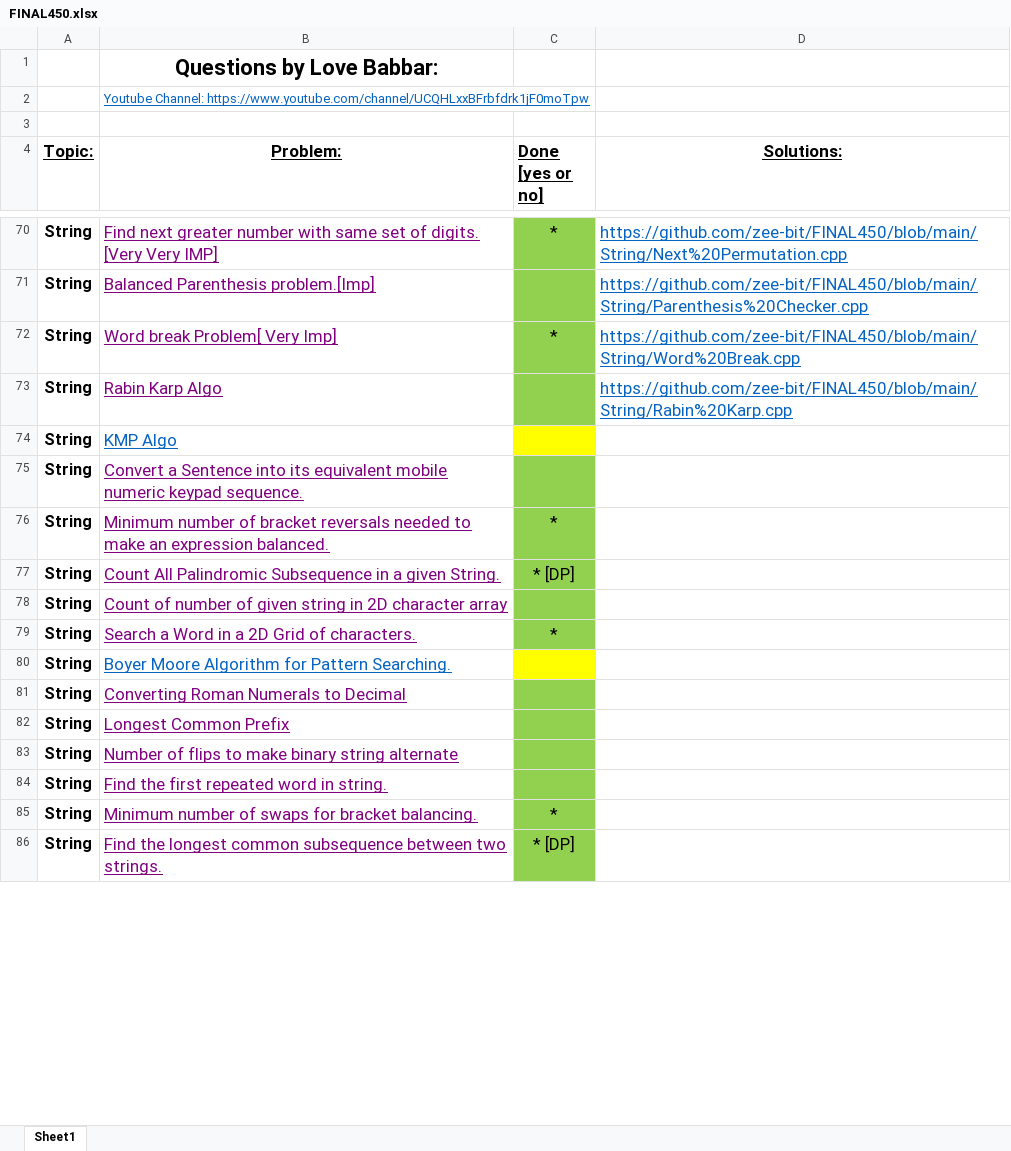
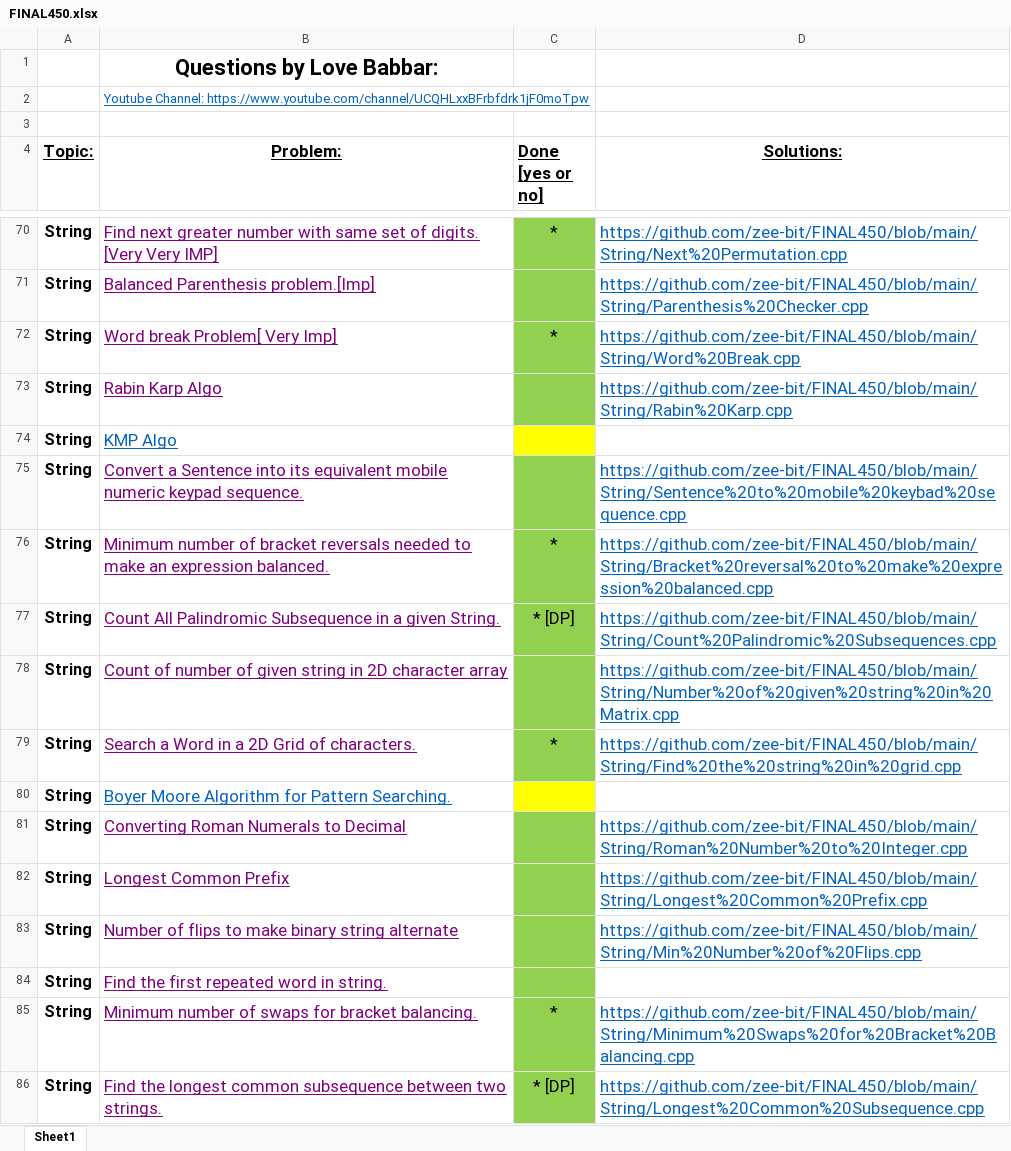
Before and after one commit to zee-bit/FINAL450, an Excel workbook: FINAL450.xlsx, sheet Sheet1, drawn as a sheet; only a part is shown, gaps mark what is left out; values as stored, in another font and other column widths than the file's, no borders; the diff covers the shown part only; the diff names each change by its address in the sheet, - before the commit and + after, or states it on an @@ line.

```diff
--- a/FINAL450.xlsx (sheet Sheet1)
+++ b/FINAL450.xlsx (sheet Sheet1)
-D75 (Solutions:): (empty)
+D75 (Solutions:): https://github.com/zee-bit/FINAL450/blob/main/String/Sentence%20to%20mobile%20keybad%20sequence.cpp
-D76 (Solutions:): (empty)
+D76 (Solutions:): https://github.com/zee-bit/FINAL450/blob/main/String/Bracket%20reversal%20to%20make%20expression%20balanced.cpp
-D77 (Solutions:): (empty)
+D77 (Solutions:): https://github.com/zee-bit/FINAL450/blob/main/String/Count%20Palindromic%20Subsequences.cpp
-D78 (Solutions:): (empty)
+D78 (Solutions:): https://github.com/zee-bit/FINAL450/blob/main/String/Number%20of%20given%20string%20in%20Matrix.cpp
-D79 (Solutions:): (empty)
+D79 (Solutions:): https://github.com/zee-bit/FINAL450/blob/main/String/Find%20the%20string%20in%20grid.cpp
-D81 (Solutions:): (empty)
+D81 (Solutions:): https://github.com/zee-bit/FINAL450/blob/main/String/Roman%20Number%20to%20Integer.cpp
-D82 (Solutions:): (empty)
+D82 (Solutions:): https://github.com/zee-bit/FINAL450/blob/main/String/Longest%20Common%20Prefix.cpp
-D83 (Solutions:): (empty)
+D83 (Solutions:): https://github.com/zee-bit/FINAL450/blob/main/String/Min%20Number%20of%20Flips.cpp
-D85 (Solutions:): (empty)
+D85 (Solutions:): https://github.com/zee-bit/FINAL450/blob/main/String/Minimum%20Swaps%20for%20Bracket%20Balancing.cpp
-D86 (Solutions:): (empty)
+D86 (Solutions:): https://github.com/zee-bit/FINAL450/blob/main/String/Longest%20Common%20Subsequence.cpp
```
Also changed, not shown: 25 edited cells and cell formats elsewhere in this sheet, 15 other files.
